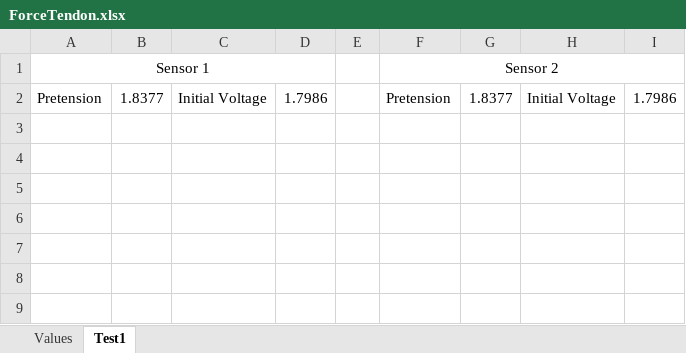
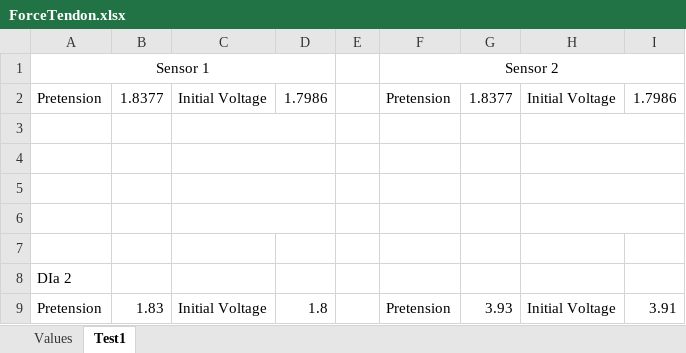
Before and after one commit to GummiExo/tflex_test_bench, an Excel workbook: doc/ForceTendon.xlsx, sheet Test1, drawn as a sheet; values as stored, in another font and other column widths than the file's, no borders; the diff names each change by its address in the sheet, - before the commit and + after, or states it on an @@ line.

```diff
--- a/doc/ForceTendon.xlsx (sheet Test1)
+++ b/doc/ForceTendon.xlsx (sheet Test1)
+row 3: (empty)
+row 4: (empty)
+row 5: (empty)
+row 6: (empty)
+row 7: (empty)
+row 8: DIa 2
+row 9: Pretension | 1.83 | Initial Voltage | 1.8 |  | Pretension | 3.93 | Initial Voltage | 3.91
```
Also changed, not shown: sheet Values, charts or pictures, 6 other files.
